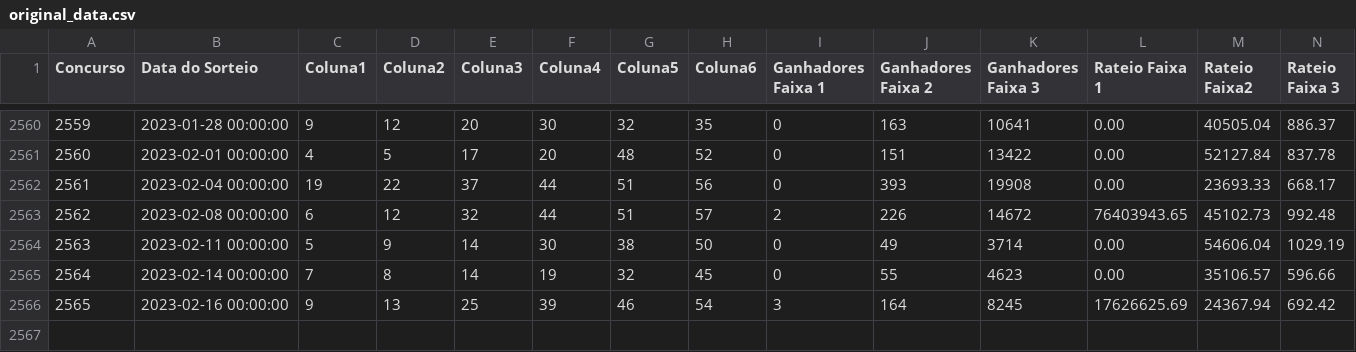
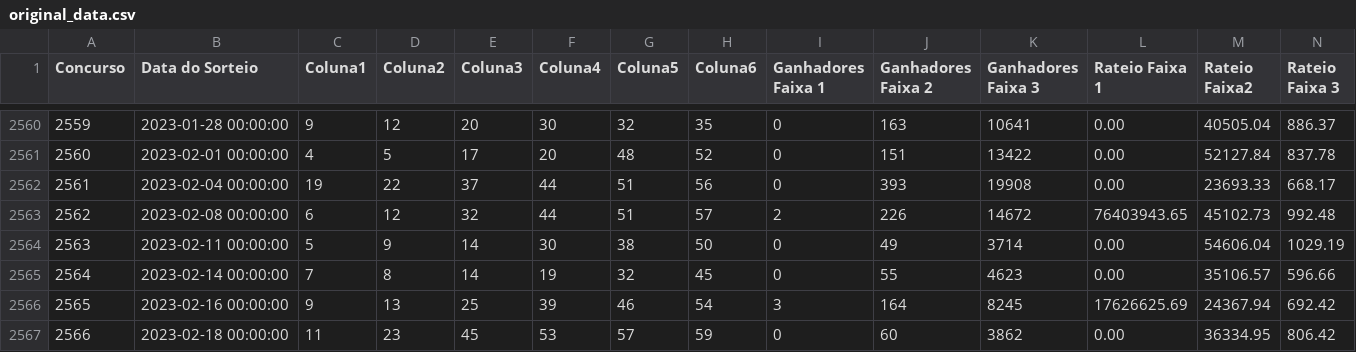
Before and after one commit to RobertoRosa7/python, a CSV file: py_mega_sena/assets/original_data.csv, drawn as a sheet; only a part is shown, gaps mark what is left out; rows hold the shown columns only; the diff names each change by its address in the sheet, - before the commit and + after, or states it on an @@ line.

```diff
--- a/py_mega_sena/assets/original_data.csv
+++ b/py_mega_sena/assets/original_data.csv
+row 2567: 2566 | 2023-02-18 00:00:00 | 11 | 23 | 45 | 53 | 57 | 59 | 0 | 60 | 3862 | 0.00 | 36334.95 | 806.42
```
Also changed, not shown: 3 other files.
